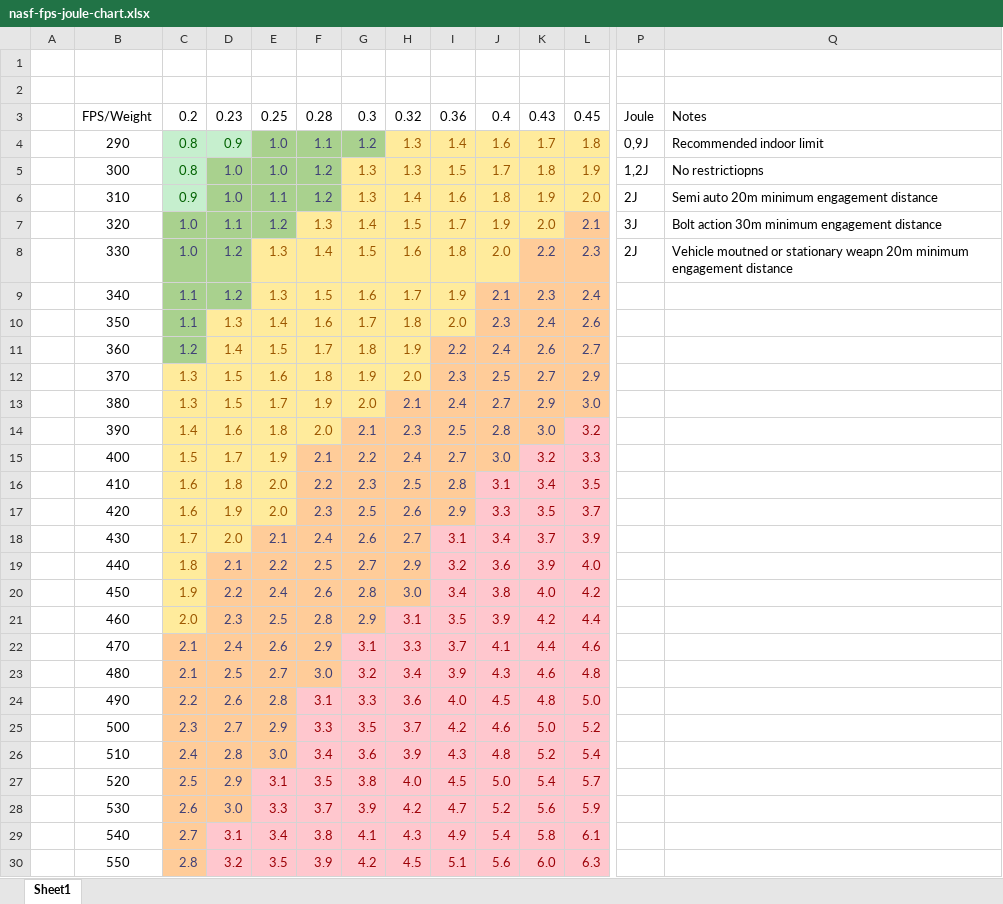
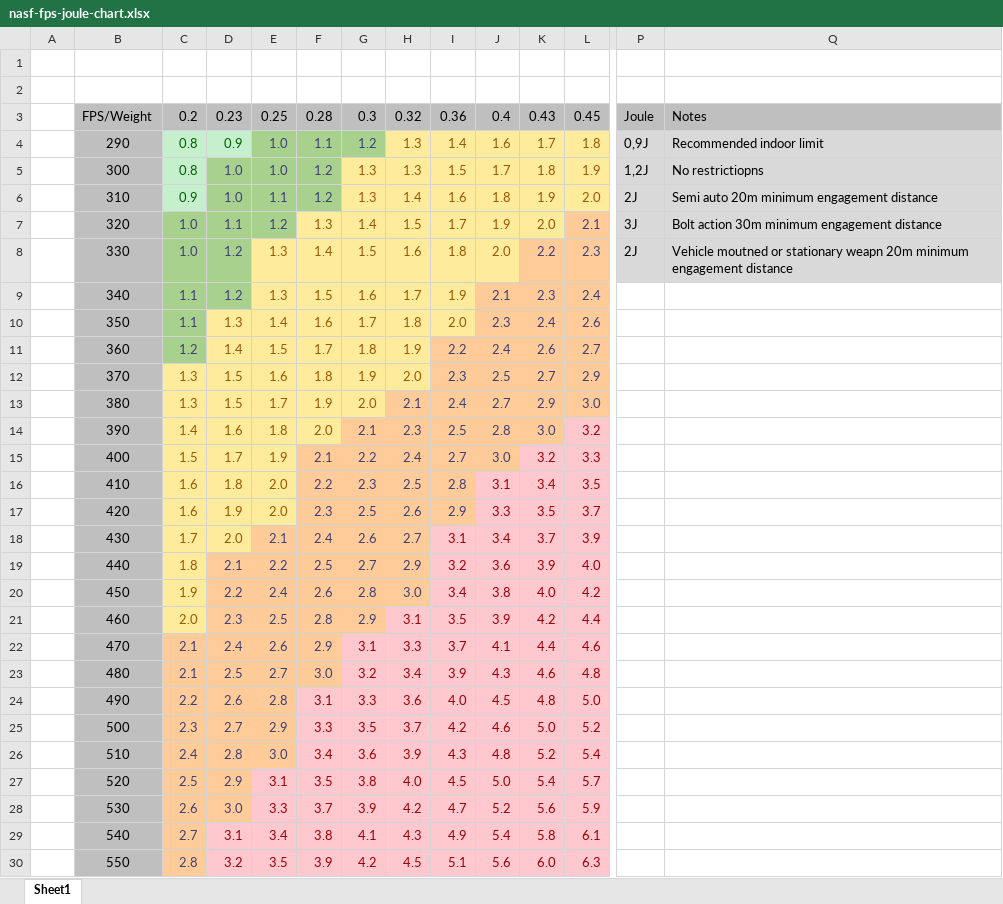
Before and after one commit to airsoftnorge/mundana, an Excel workbook: assets/files/nasf-fps-joule-chart.xlsx, sheet Sheet1, drawn as a sheet; only a part is shown, gaps mark what is left out; values as stored, in another font and other column widths than the file's, no borders; the diff covers the shown part only; the diff names each change by its address in the sheet, - before the commit and + after, or states it on an @@ line.

```diff
--- a/assets/files/nasf-fps-joule-chart.xlsx (sheet Sheet1)
+++ b/assets/files/nasf-fps-joule-chart.xlsx (sheet Sheet1)
-B3:L3 fill: none
+B3:L3 fill: #BFBFBF
-P3:Q3 fill: none
+P3:Q3 fill: #BFBFBF
-B4:B30 fill: none
+B4:B30 fill: #BFBFBF
-P4:Q8 fill: none
+P4:Q8 fill: #D9D9D9
```
Also changed, not shown: cell formats elsewhere in this sheet, 2 other files.
